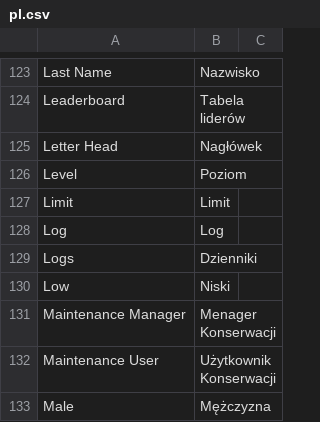
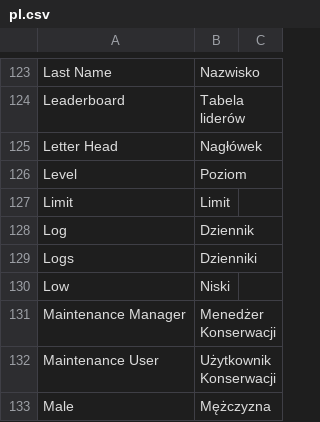
Before and after one commit to Dinext-pro/dinext_platform, a CSV file: frappe/translations/pl.csv, drawn as a sheet; only a part is shown, gaps mark what is left out; the diff covers the shown part only.

```diff
--- a/frappe/translations/pl.csv
+++ b/frappe/translations/pl.csv
@@ -127,6 +127,6 @@ Level,Poziom,
 Limit,Limit,
-Log,Log,
+Log,Dziennik,
 Logs,Dzienniki,
 Low,Niski,
-Maintenance Manager,Menager Konserwacji,
+Maintenance Manager,Menedżer Konserwacji,
 Maintenance User,Użytkownik Konserwacji,
```
Also changed, not shown: 48 edited cells elsewhere in this file.
